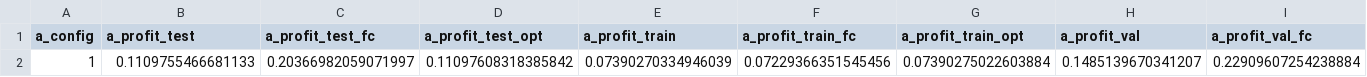
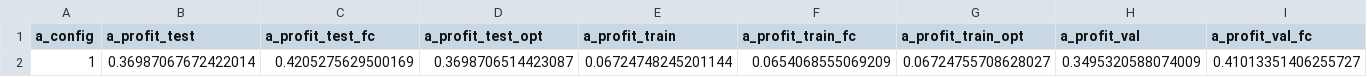
Before and after one commit to rsRubenSmets/Sp-R-IP, a CSV file: training/train_output/20231116_test_batch/outcome.csv, drawn as a sheet; only a part is shown; the diff covers the shown part only; the diff names each change by its address in the sheet, - before the commit and + after, or states it on an @@ line.

```diff
--- a/training/train_output/20231116_test_batch/outcome.csv
+++ b/training/train_output/20231116_test_batch/outcome.csv
-B2 (a_profit_test): 0.1109755466681133
+B2 (a_profit_test): 0.36987067672422014
-C2 (a_profit_test_fc): 0.20366982059071997
+C2 (a_profit_test_fc): 0.4205275629500169
-D2 (a_profit_test_opt): 0.11097608318385842
+D2 (a_profit_test_opt): 0.3698706514423087
-E2 (a_profit_train): 0.07390270334946039
+E2 (a_profit_train): 0.06724748245201144
-F2 (a_profit_train_fc): 0.07229366351545456
+F2 (a_profit_train_fc): 0.0654068555069209
-G2 (a_profit_train_opt): 0.07390275022603884
+G2 (a_profit_train_opt): 0.06724755708628027
-H2 (a_profit_val): 0.1485139670341207
+H2 (a_profit_val): 0.3495320588074009
-I2 (a_profit_val_fc): 0.22909607254238884
+I2 (a_profit_val_fc): 0.41013351406255727
```
Also changed, not shown: 7 edited cells elsewhere in this file, 7 other files.
